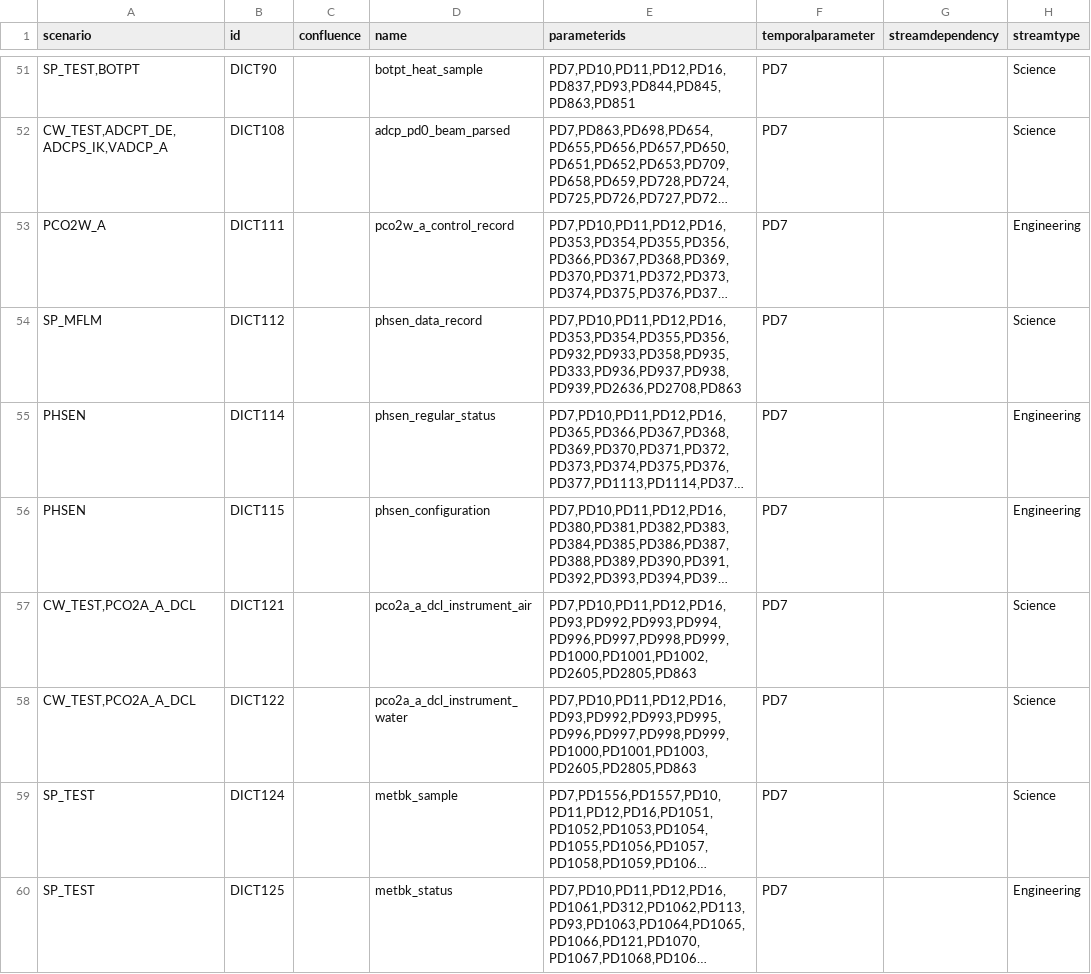
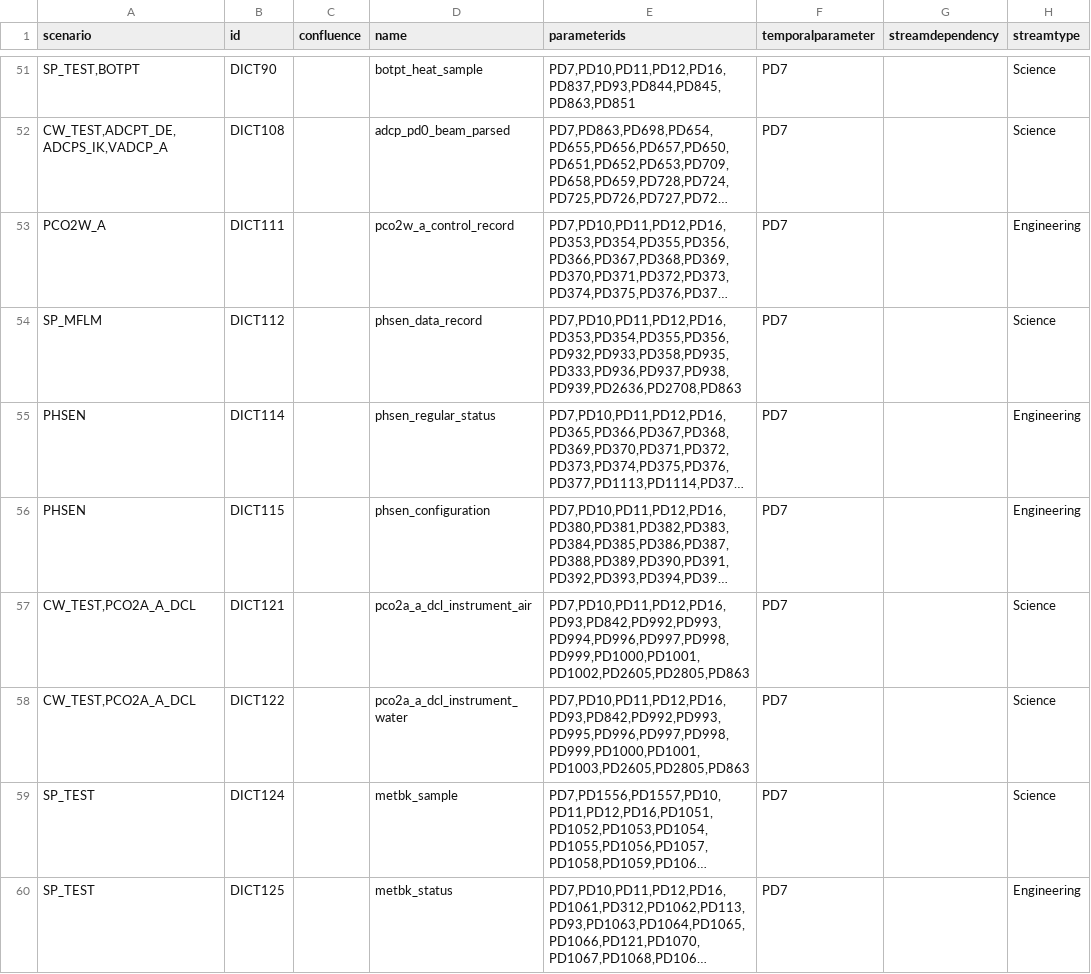
Before and after one commit to oceanobservatories/preload-database, a CSV file: csv/ParameterDictionary.csv, drawn as a sheet; only a part is shown, gaps mark what is left out; long unchanged cells end in …; the diff names each change by its address in the sheet, - before the commit and + after, or states it on an @@ line.

Commit message:
Issue #13369 Add supply_voltage to pco2a_a_dcl_instrument_air/water streams

```diff
--- a/csv/ParameterDictionary.csv
+++ b/csv/ParameterDictionary.csv
-E57 (parameterids): PD7,PD10,PD11,PD12,PD16,PD93,PD992,PD993,PD994,PD996,PD997,PD998,PD999,PD1000,PD1001,PD1002,PD2605,PD2805,PD863
+E57 (parameterids): PD7,PD10,PD11,PD12,PD16,PD93,PD842,PD992,PD993,PD994,PD996,PD997,PD998,PD999,PD1000,PD1001,PD1002,PD2605,PD2805,PD863
-E58 (parameterids): PD7,PD10,PD11,PD12,PD16,PD93,PD992,PD993,PD995,PD996,PD997,PD998,PD999,PD1000,PD1001,PD1003,PD2605,PD2805,PD863
+E58 (parameterids): PD7,PD10,PD11,PD12,PD16,PD93,PD842,PD992,PD993,PD995,PD996,PD997,PD998,PD999,PD1000,PD1001,PD1003,PD2605,PD2805,PD863
```
Also changed, not shown: 1 other file.
